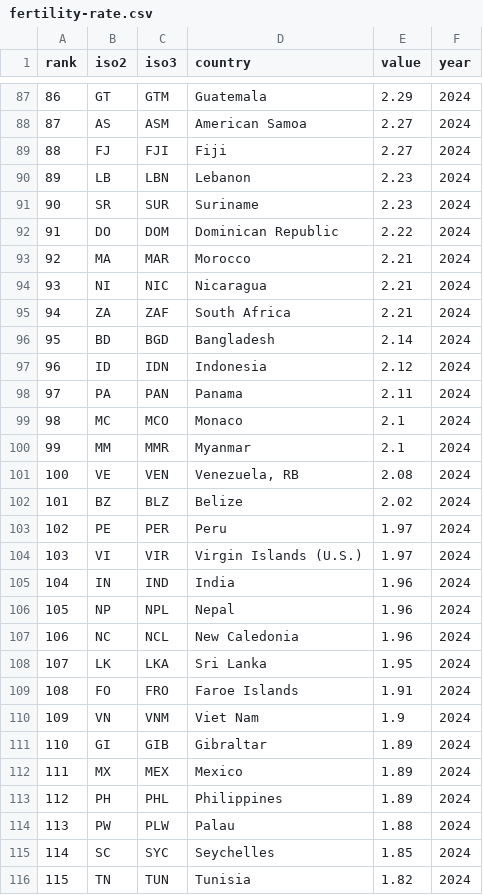
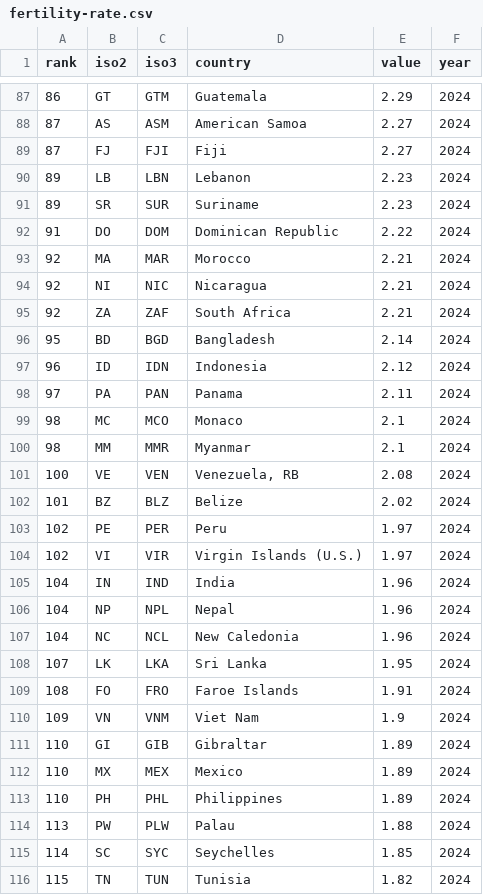
Before and after one commit to mantoufan/cvcm, a CSV file: public/datasets/fertility-rate.csv, drawn as a sheet; only a part is shown, gaps mark what is left out; the diff covers the shown part only.

```diff
--- a/public/datasets/fertility-rate.csv
+++ b/public/datasets/fertility-rate.csv
@@ -88,9 +88,9 @@
 87,AS,ASM,American Samoa,2.27,2024
-88,FJ,FJI,Fiji,2.27,2024
+87,FJ,FJI,Fiji,2.27,2024
 89,LB,LBN,Lebanon,2.23,2024
-90,SR,SUR,Suriname,2.23,2024
+89,SR,SUR,Suriname,2.23,2024
 91,DO,DOM,Dominican Republic,2.22,2024
 92,MA,MAR,Morocco,2.21,2024
-93,NI,NIC,Nicaragua,2.21,2024
-94,ZA,ZAF,South Africa,2.21,2024
+92,NI,NIC,Nicaragua,2.21,2024
+92,ZA,ZAF,South Africa,2.21,2024
 95,BD,BGD,Bangladesh,2.14,2024
@@ -99,3 +99,3 @@
 98,MC,MCO,Monaco,2.1,2024
-99,MM,MMR,Myanmar,2.1,2024
+98,MM,MMR,Myanmar,2.1,2024
 100,VE,VEN,"Venezuela, RB",2.08,2024
@@ -103,6 +103,6 @@
 102,PE,PER,Peru,1.97,2024
-103,VI,VIR,Virgin Islands (U.S.),1.97,2024
+102,VI,VIR,Virgin Islands (U.S.),1.97,2024
 104,IN,IND,India,1.96,2024
-105,NP,NPL,Nepal,1.96,2024
-106,NC,NCL,New Caledonia,1.96,2024
+104,NP,NPL,Nepal,1.96,2024
+104,NC,NCL,New Caledonia,1.96,2024
 107,LK,LKA,Sri Lanka,1.95,2024
@@ -111,4 +111,4 @@
 110,GI,GIB,Gibraltar,1.89,2024
-111,MX,MEX,Mexico,1.89,2024
-112,PH,PHL,Philippines,1.89,2024
+110,MX,MEX,Mexico,1.89,2024
+110,PH,PHL,Philippines,1.89,2024
 113,PW,PLW,Palau,1.88,2024
```
Also changed, not shown: 54 edited cells elsewhere in this file, public/datasets/internet-users.csv, public/datasets/life-expectancy.csv, 55 other files.
